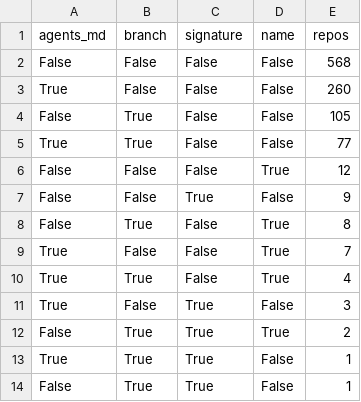
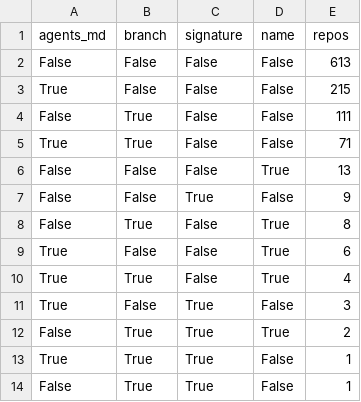
Before and after one commit to tbayan/HackalemAI-Repo-Data-Mining, a CSV file: arxiv_paper_all/tables/codex_trace_combinations.csv, drawn as a sheet.

```diff
--- a/arxiv_paper_all/tables/codex_trace_combinations.csv
+++ b/arxiv_paper_all/tables/codex_trace_combinations.csv
@@ -1,10 +1,10 @@
 agents_md,branch,signature,name,repos
-False,False,False,False,568
-True,False,False,False,260
-False,True,False,False,105
-True,True,False,False,77
-False,False,False,True,12
+False,False,False,False,613
+True,False,False,False,215
+False,True,False,False,111
+True,True,False,False,71
+False,False,False,True,13
 False,False,True,False,9
 False,True,False,True,8
-True,False,False,True,7
+True,False,False,True,6
 True,True,False,True,4
```
Also changed, not shown: arxiv_paper_all/tables/solution_distinctive_deps.csv, public_data_generated/repositories.csv, 26 other files.
